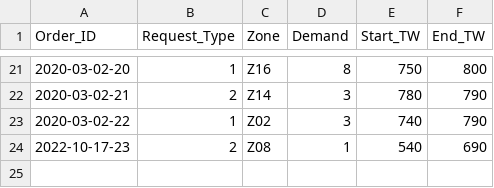
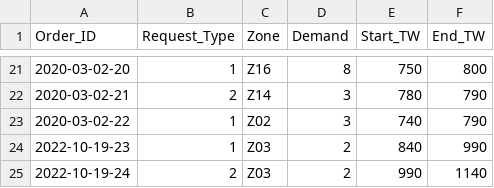
Before and after one commit to aneo008/ferryServiceVRP, a CSV file: datasets/ogQ2.csv, drawn as a sheet; only a part is shown, gaps mark what is left out.

```diff
--- a/datasets/ogQ2.csv
+++ b/datasets/ogQ2.csv
@@ -23,2 +23,3 @@ Order_ID,Request_Type,Zone,Demand,Start_TW,End_TW
 2020-03-02-22,1,Z02,3,740,790
-2022-10-17-23,2,Z08,1,540,690
+2022-10-19-23,1,Z03,2,840,990
+2022-10-19-24,2,Z03,2,990,1140
```
Also changed, not shown: outputs/logs/schedule.csv, 9 other files.
